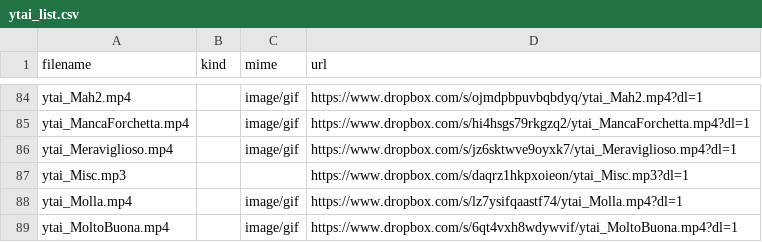
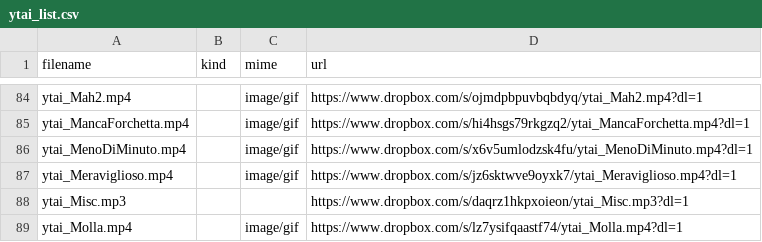
Before and after one commit to benkio/sBots, a CSV file: youtuboAncheIoBot/ytai_list.csv, drawn as a sheet; only a part is shown, gaps mark what is left out; the shorter side is filled out with more unchanged rows; the diff names each change by its address in the sheet, - before the commit and + after, or states it on an @@ line.

Commit message:
Add `ytai_MenoDiMinuto`

```diff
--- a/youtuboAncheIoBot/ytai_list.csv
+++ b/youtuboAncheIoBot/ytai_list.csv
+row 86: ytai_MenoDiMinuto.mp4 |  | image/gif | https://www.dropbox.com/s/x6v5umlodzsk4fu/ytai_MenoDiMinuto.mp4?dl=1
```
Also changed, not shown: 2 other files.
